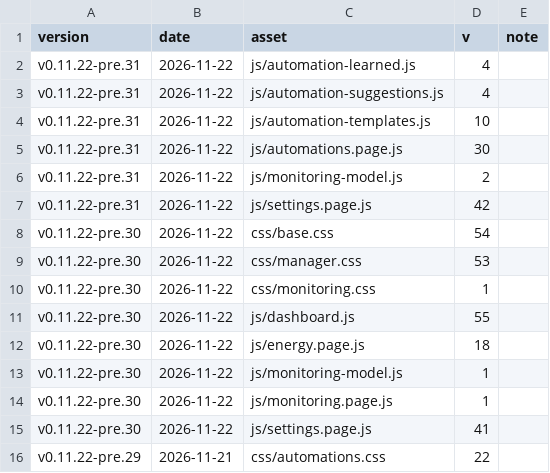
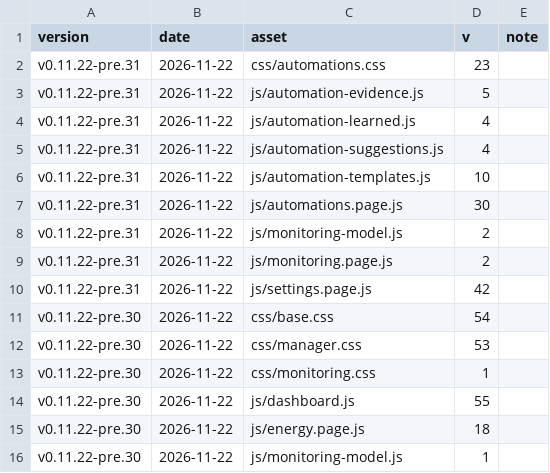
Before and after one commit to Developer-Simon/energy-node, a CSV file: dashboard/internal/webui/cache-bust-history.csv, drawn as a sheet; only a part is shown; the shorter side is filled out with more unchanged rows.

```diff
--- a/dashboard/internal/webui/cache-bust-history.csv
+++ b/dashboard/internal/webui/cache-bust-history.csv
@@ -1,2 +1,4 @@
 version,date,asset,v,note
+v0.11.22-pre.31,2026-11-22,css/automations.css,23,
+v0.11.22-pre.31,2026-11-22,js/automation-evidence.js,5,
 v0.11.22-pre.31,2026-11-22,js/automation-learned.js,4,
@@ -6,2 +8,3 @@ v0.11.22-pre.31,2026-11-22,js/automations.page.js,30,
 v0.11.22-pre.31,2026-11-22,js/monitoring-model.js,2,
+v0.11.22-pre.31,2026-11-22,js/monitoring.page.js,2,
 v0.11.22-pre.31,2026-11-22,js/settings.page.js,42,
```
Also changed, not shown: 1 other file.
